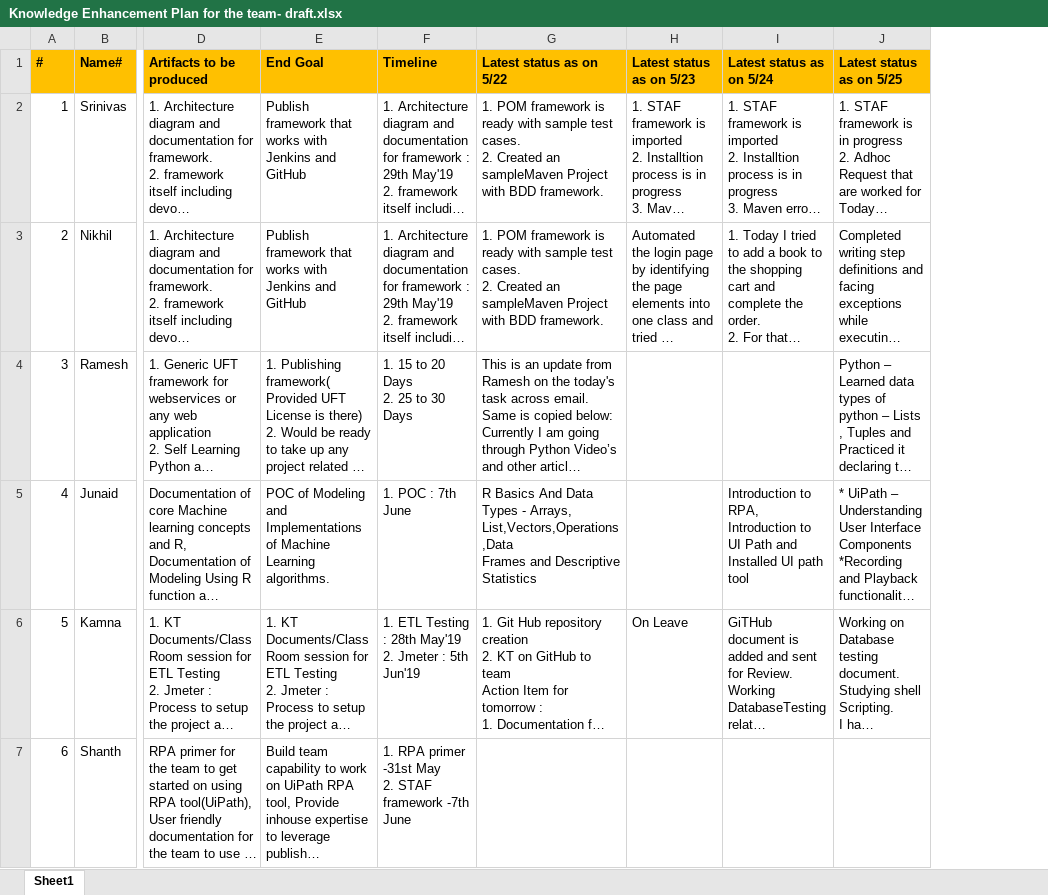
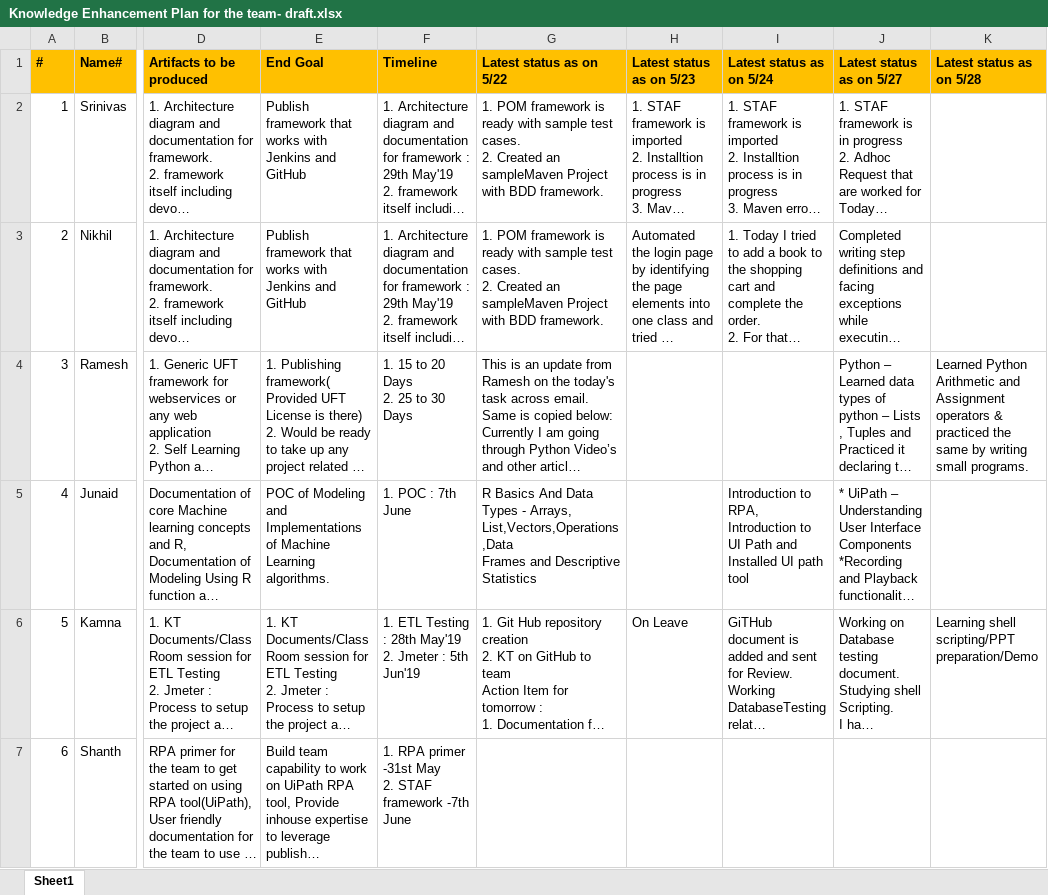
Before and after one commit to kamnaVerma/KamnaGupta, an Excel workbook: Knowledge Enhancement Plan for the team- draft.xlsx, sheet Sheet1, drawn as a sheet; only a part is shown, gaps mark what is left out; long unchanged cells end in …; values as stored, in another font and other column widths than the file's, no borders; the diff names each change by its address in the sheet, - before the commit and + after, or states it on an @@ line.

Commit message:
updated for Kamna and Ramesh on 28th May

```diff
--- a/Knowledge Enhancement Plan for the team- draft.xlsx (sheet Sheet1)
+++ b/Knowledge Enhancement Plan for the team- draft.xlsx (sheet Sheet1)
+column K (Latest status as on 5/28), rows 4-6: Learned Python Arithmetic and Assignment operators & practiced the same by writing small programs. |  | Learning shell scripting/PPT preparation/Demo
-J1: Latest status as on 5/25
+J1: Latest status as on 5/27
```
